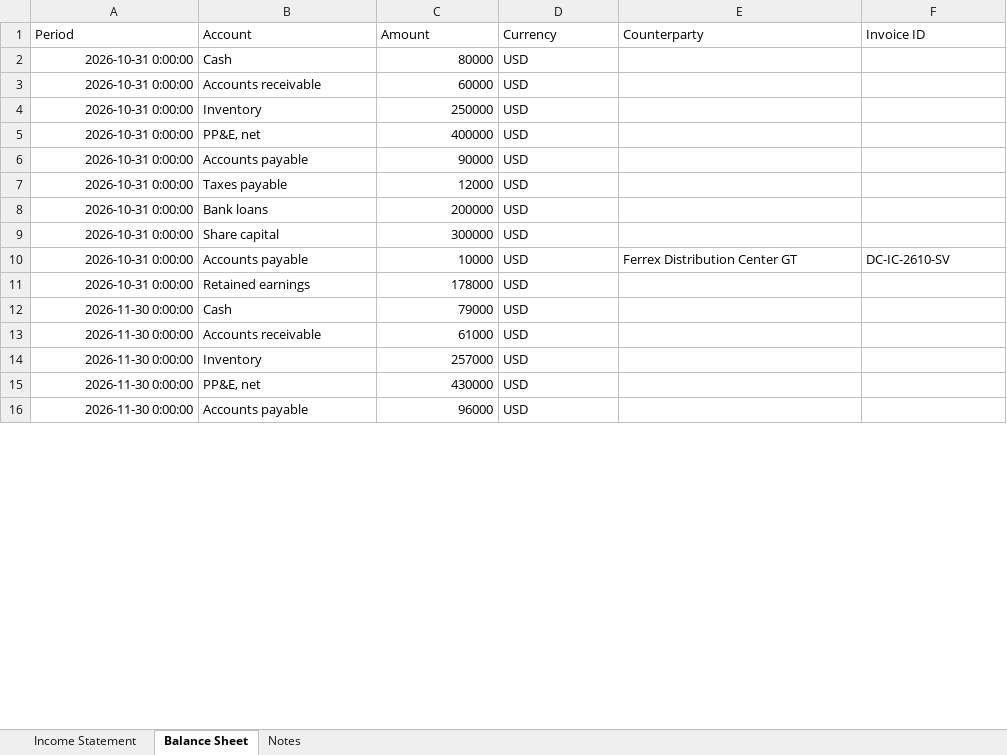
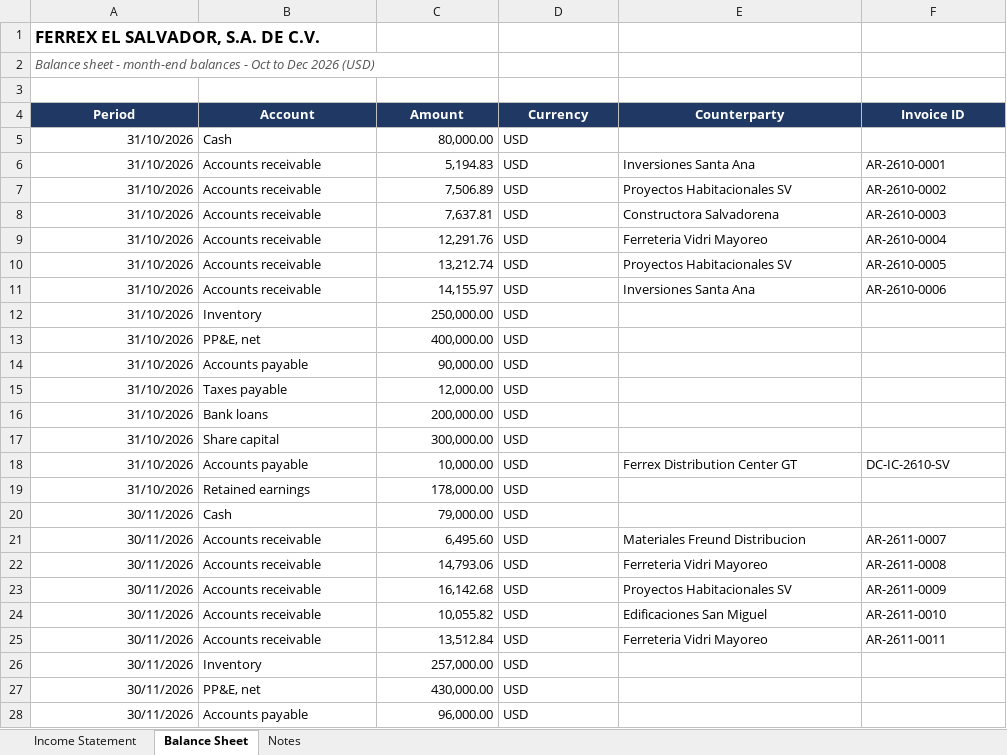
Before and after one commit to wearenuve-png/hackathon, an Excel workbook: data/demo/ferrex_el_salvador.xlsx, sheet Balance Sheet, drawn as a sheet; only a part is shown; values as stored, in another font and other column widths than the file's, no borders; removed rows and columns are numbered as before the commit, all else as after; the diff covers the shown part only; the diff names each change by its address in the sheet, - before the commit and + after, or states it on an @@ line.

```diff
--- a/data/demo/ferrex_el_salvador.xlsx (sheet Balance Sheet)
+++ b/data/demo/ferrex_el_salvador.xlsx (sheet Balance Sheet)
+row 1: FERREX EL SALVADOR, S.A. DE C.V.
+row 2: Balance sheet - month-end balances - Oct to Dec 2026 (USD)
+row 3: (empty)
@@ A4:F4 fill: none → #1F3864, bold: off → on, text colour: black → #FFFFFF, alignment: left → center @@
-A5 (Period): 2026-10-31 0:00:00
+A5 (Period): 31/10/2026
-C5 (Amount): 80000
+C5 (Amount): 80,000.00
-row 3: 2026-10-31 0:00:00 | Accounts receivable | 60000 | USD
+row 6: 31/10/2026 | Accounts receivable | 5,194.83 | USD | Inversiones Santa Ana | AR-2610-0001
+row 7: 31/10/2026 | Accounts receivable | 7,506.89 | USD | Proyectos Habitacionales SV | AR-2610-0002
+row 8: 31/10/2026 | Accounts receivable | 7,637.81 | USD | Constructora Salvadorena | AR-2610-0003
+row 9: 31/10/2026 | Accounts receivable | 12,291.76 | USD | Ferreteria Vidri Mayoreo | AR-2610-0004
+row 10: 31/10/2026 | Accounts receivable | 13,212.74 | USD | Proyectos Habitacionales SV | AR-2610-0005
+row 11: 31/10/2026 | Accounts receivable | 14,155.97 | USD | Inversiones Santa Ana | AR-2610-0006
-A12:A19 (Period): 2026-10-31 0:00:00
+A12:A19 (Period): 31/10/2026
-C12 (Amount): 250000
+C12 (Amount): 250,000.00
-C13 (Amount): 400000
+C13 (Amount): 400,000.00
-C14 (Amount): 90000
+C14 (Amount): 90,000.00
-C15 (Amount): 12000
+C15 (Amount): 12,000.00
-C16 (Amount): 200000
+C16 (Amount): 200,000.00
-C17 (Amount): 300000
+C17 (Amount): 300,000.00
-C18 (Amount): 10000
+C18 (Amount): 10,000.00
-C19 (Amount): 178000
+C19 (Amount): 178,000.00
-A20 (Period): 2026-11-30 0:00:00
+A20 (Period): 30/11/2026
-C20 (Amount): 79000
+C20 (Amount): 79,000.00
-row 13: 2026-11-30 0:00:00 | Accounts receivable | 61000 | USD
+row 21: 30/11/2026 | Accounts receivable | 6,495.60 | USD | Materiales Freund Distribucion | AR-2611-0007
+row 22: 30/11/2026 | Accounts receivable | 14,793.06 | USD | Ferreteria Vidri Mayoreo | AR-2611-0008
+row 23: 30/11/2026 | Accounts receivable | 16,142.68 | USD | Proyectos Habitacionales SV | AR-2611-0009
+row 24: 30/11/2026 | Accounts receivable | 10,055.82 | USD | Edificaciones San Miguel | AR-2611-0010
+row 25: 30/11/2026 | Accounts receivable | 13,512.84 | USD | Ferreteria Vidri Mayoreo | AR-2611-0011
-A26:A28 (Period): 2026-11-30 0:00:00
+A26:A28 (Period): 30/11/2026
-C26 (Amount): 257000
+C26 (Amount): 257,000.00
-C27 (Amount): 430000
+C27 (Amount): 430,000.00
-C28 (Amount): 96000
+C28 (Amount): 96,000.00
```
Also changed, not shown: 4 added rows, 1 removed row and 24 edited cells elsewhere in this sheet, sheet Income Statement, sheet Notes, data/demo/aceros_ferrex_gt.xlsx, data/demo/ferrex_mexico.xlsx, 5 other files.
